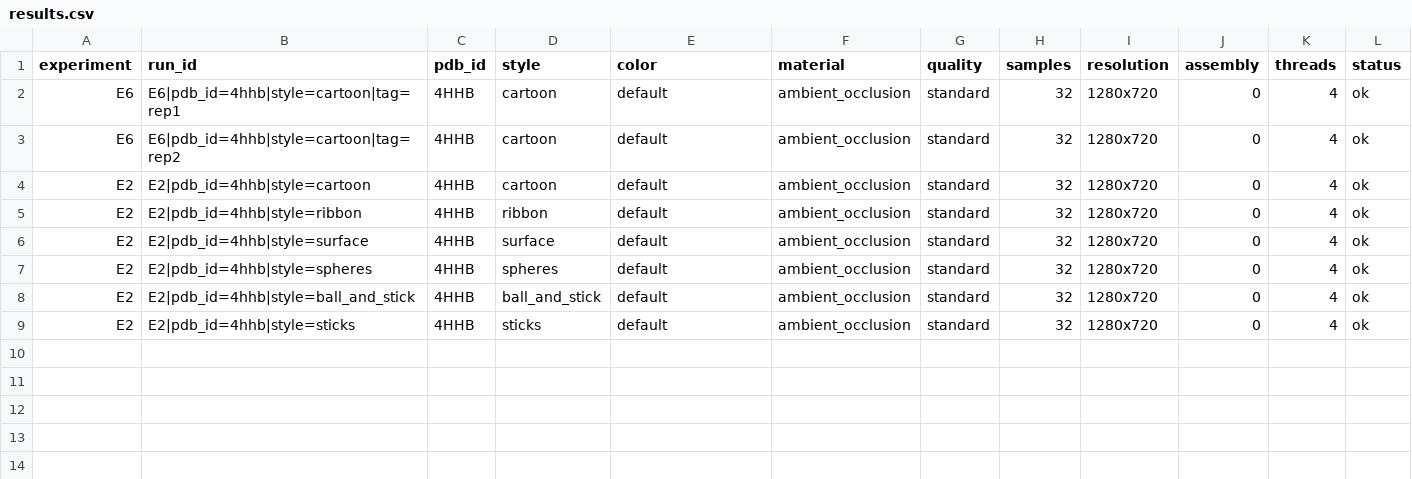
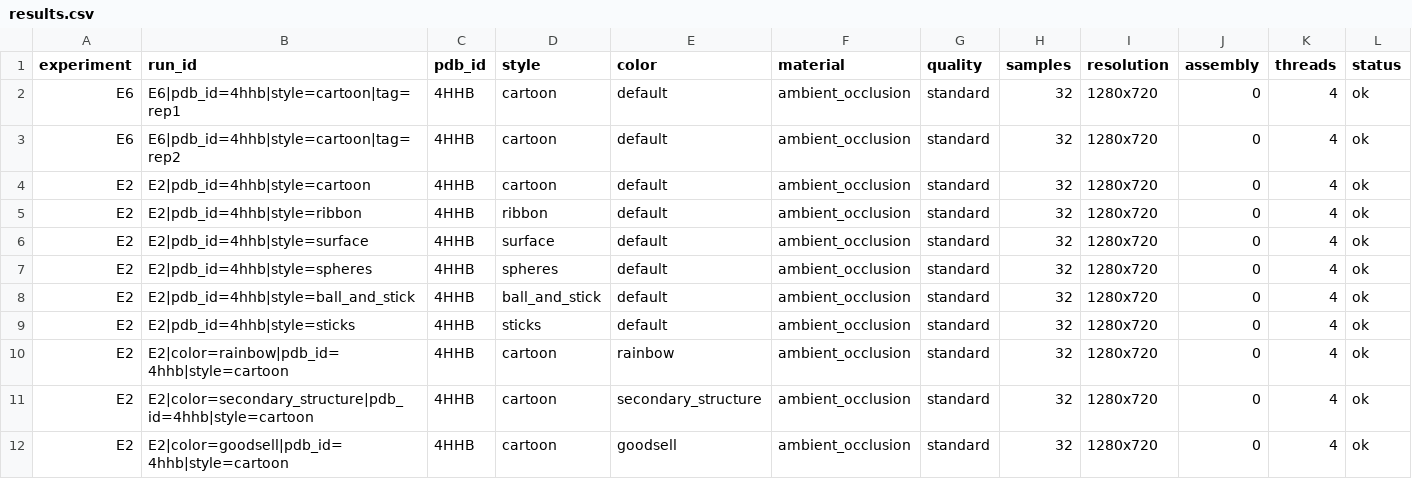
Before and after one commit to vishalbhoir18/renderthemolecule, a CSV file: paper/benchmark/results.csv, drawn as a sheet; only a part is shown; rows hold the shown columns only; the diff names each change by its address in the sheet, - before the commit and + after, or states it on an @@ line.

```diff
--- a/paper/benchmark/results.csv
+++ b/paper/benchmark/results.csv
+row 10: E2 | E2|color=rainbow|pdb_id=4hhb|style=cartoon | 4HHB | cartoon | rainbow | ambient_occlusion | standard | 32 | 1280x720 | 0 | 4 | ok
+row 11: E2 | E2|color=secondary_structure|pdb_id=4hhb|style=cartoon | 4HHB | cartoon | secondary_structure | ambient_occlusion | standard | 32 | 1280x720 | 0 | 4 | ok
+row 12: E2 | E2|color=goodsell|pdb_id=4hhb|style=cartoon | 4HHB | cartoon | goodsell | ambient_occlusion | standard | 32 | 1280x720 | 0 | 4 | ok
```
